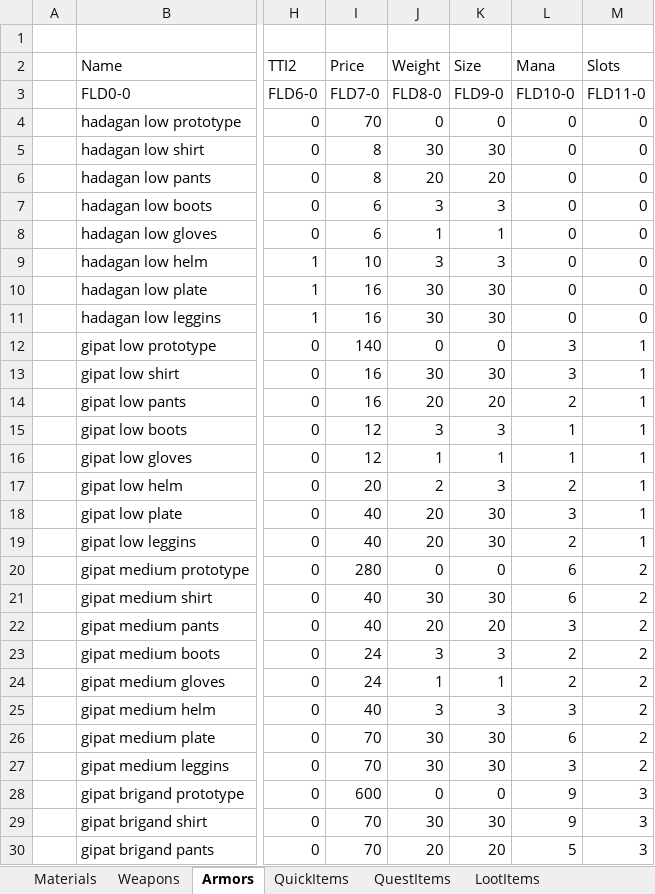
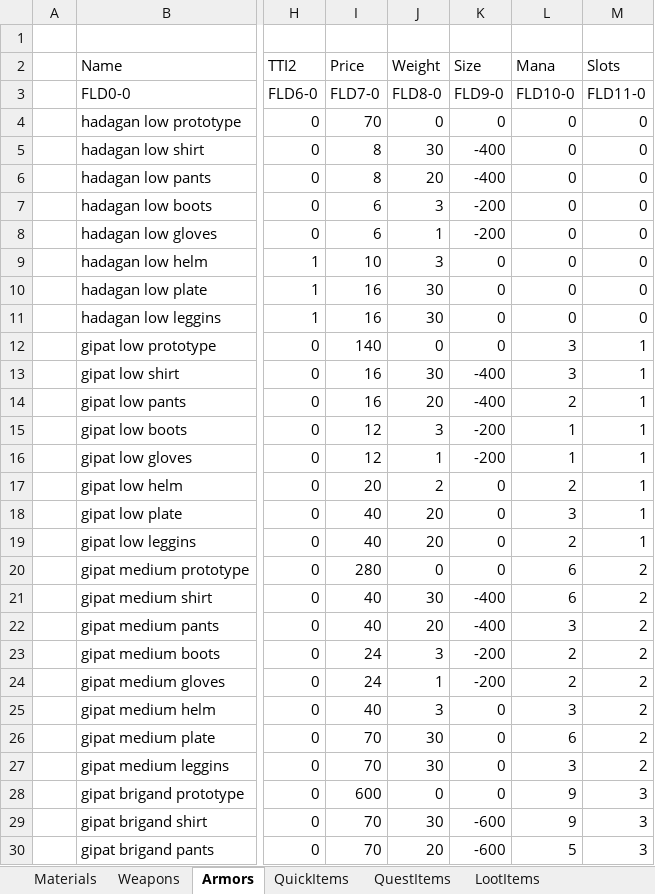
Before and after one commit to Kyr4l/ei-universal-mod, an Excel workbook: resources/universal-mod/xlsx/databaselmp.xlsx, sheet Armors, drawn as a sheet; only a part is shown, gaps mark what is left out; values as stored, in another font and other column widths than the file's, no borders; the diff covers the shown part only; the diff names each change by its address in the sheet, - before the commit and + after, or states it on an @@ line.

Commit message:
added visibility setting (size) to all armors and weapons based on EI ATD (subject to change)

```diff
--- a/resources/universal-mod/xlsx/databaselmp.xlsx (sheet Armors)
+++ b/resources/universal-mod/xlsx/databaselmp.xlsx (sheet Armors)
-K5 (Size): 30
+K5 (Size): -400
-K6 (Size): 20
+K6 (Size): -400
-K7 (Size): 3
+K7 (Size): -200
-K8 (Size): 1
+K8 (Size): -200
-K9 (Size): 3
+K9 (Size): 0
-K10:K11 (Size): 30
+K10:K11 (Size): 0
-K13 (Size): 30
+K13 (Size): -400
-K14 (Size): 20
+K14 (Size): -400
-K15 (Size): 3
+K15 (Size): -200
-K16 (Size): 1
+K16 (Size): -200
-K17 (Size): 3
+K17 (Size): 0
-K18:K19 (Size): 30
+K18:K19 (Size): 0
-K21 (Size): 30
+K21 (Size): -400
-K22 (Size): 20
+K22 (Size): -400
-K23 (Size): 3
+K23 (Size): -200
-K24 (Size): 1
+K24 (Size): -200
-K25 (Size): 3
+K25 (Size): 0
-K26:K27 (Size): 30
+K26:K27 (Size): 0
-K29 (Size): 30
+K29 (Size): -600
-K30 (Size): 20
+K30 (Size): -600
```
Also changed, not shown: 117 edited cells elsewhere in this sheet, sheet Weapons, 54 other files.
